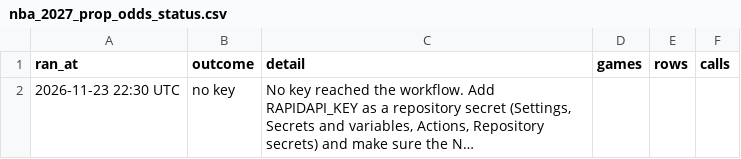
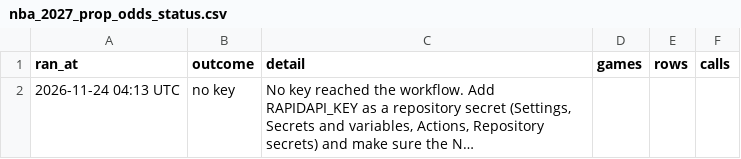
Before and after one commit to HitByOne/NBALedger, a CSV file: site/data/nba_2027_prop_odds_status.csv, drawn as a sheet; long unchanged cells end in …; the diff names each change by its address in the sheet, - before the commit and + after, or states it on an @@ line.

```diff
--- a/site/data/nba_2027_prop_odds_status.csv
+++ b/site/data/nba_2027_prop_odds_status.csv
-A2 (ran_at): 2026-11-23 22:30 UTC
+A2 (ran_at): 2026-11-24 04:13 UTC
```
Also changed, not shown: site/data/nba_2027_injury_report.csv, site/data/nba_2027_upcoming_matchups.csv.
